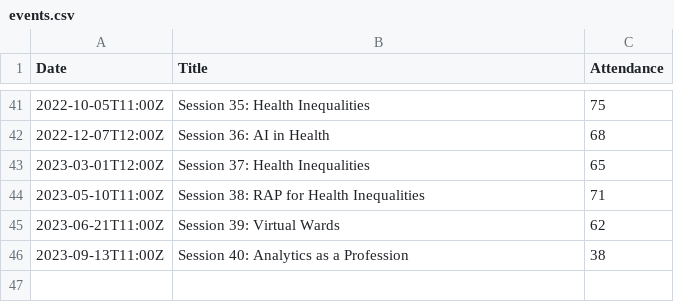
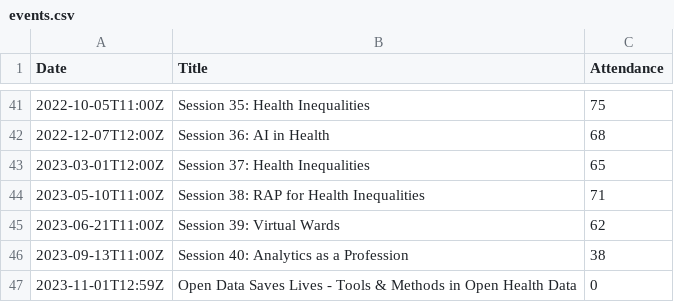
Before and after one commit to open-innovations/odsl-dashboard, a CSV file: data/events.csv, drawn as a sheet; only a part is shown, gaps mark what is left out.

```diff
--- a/data/events.csv
+++ b/data/events.csv
@@ -46 +46,2 @@ Date,Title,Attendance
 2023-09-13T11:00Z,"Session 40: Analytics as a Profession",38
+2023-11-01T12:59Z,"Open Data Saves Lives - Tools & Methods in Open Health Data",0
```
Also changed, not shown: data/monthly.csv, 1 other file.
